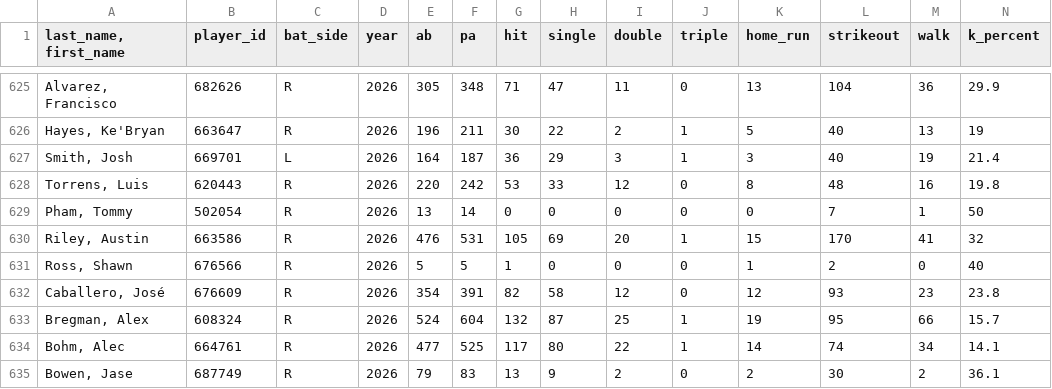
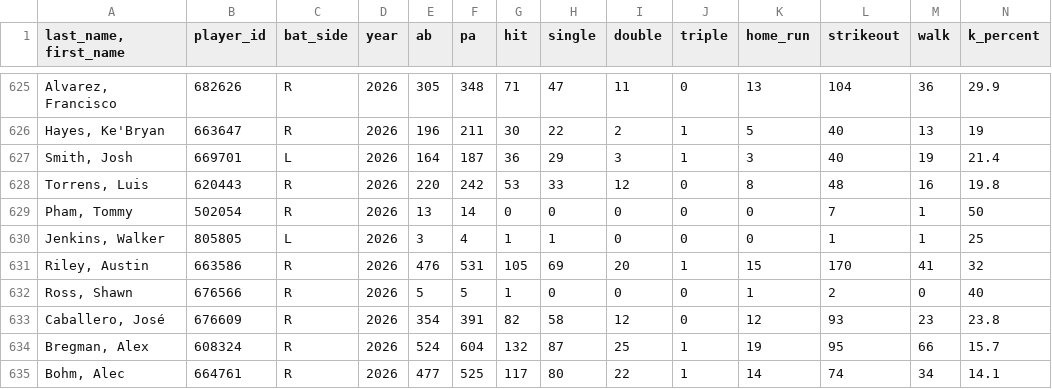
Before and after one commit to Mrbets850/mlb-data-app, a CSV file: Data:savant_batters_all.csv.csv, drawn as a sheet; only a part is shown, gaps mark what is left out; the shorter side is filled out with more unchanged rows; rows hold the shown columns only; the diff names each change by its address in the sheet, - before the commit and + after, or states it on an @@ line.

```diff
--- a/Data:savant_batters_all.csv.csv
+++ b/Data:savant_batters_all.csv.csv
+row 630: Jenkins, Walker | 805805 | L | 2026 | 3 | 4 | 1 | 1 | 0 | 0 | 0 | 1 | 1 | 25
```
Also changed, not shown: Data:savant_pitcher_stats.csv, Data:savant_pitchers.csv.csv.
